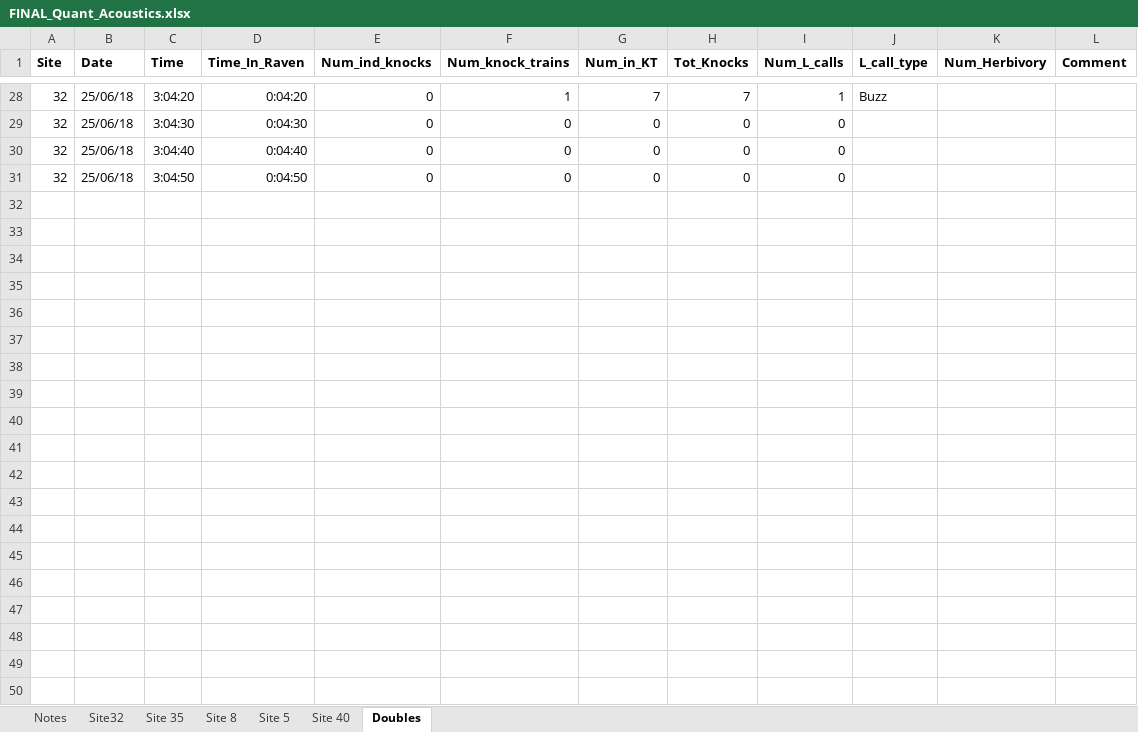
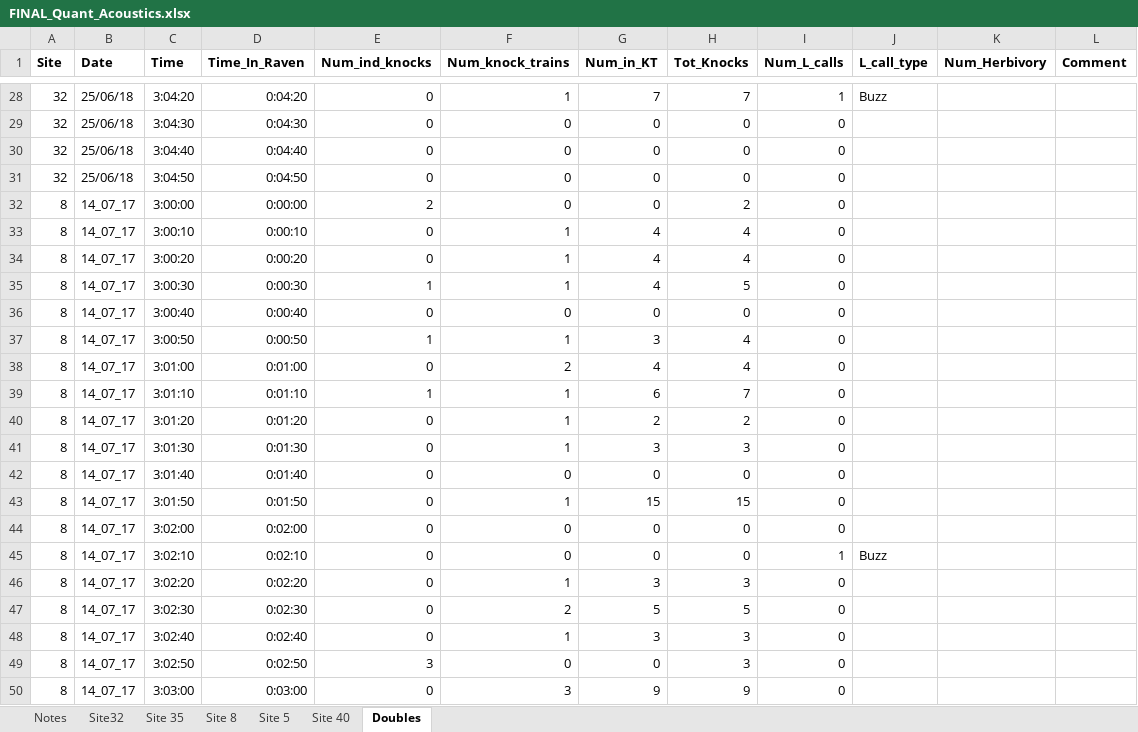
Before and after one commit to baumlab/Sean_Fish_Acoustics17-18, an Excel workbook: Raw_Data/FINAL_Quant_Acoustics.xlsx, sheet Doubles, drawn as a sheet; only a part is shown, gaps mark what is left out; values as stored, in another font and other column widths than the file's, no borders; the diff covers the shown part only; the diff names each change by its address in the sheet, - before the commit and + after, or states it on an @@ line.

```diff
--- a/Raw_Data/FINAL_Quant_Acoustics.xlsx (sheet Doubles)
+++ b/Raw_Data/FINAL_Quant_Acoustics.xlsx (sheet Doubles)
+row 32: 8 | 14_07_17 | 3:00:00 | 0:00:00 | 2 | 0 | 0 | 2 | 0
+row 33: 8 | 14_07_17 | 3:00:10 | 0:00:10 | 0 | 1 | 4 | 4 | 0
+row 34: 8 | 14_07_17 | 3:00:20 | 0:00:20 | 0 | 1 | 4 | 4 | 0
+row 35: 8 | 14_07_17 | 3:00:30 | 0:00:30 | 1 | 1 | 4 | 5 | 0
+row 36: 8 | 14_07_17 | 3:00:40 | 0:00:40 | 0 | 0 | 0 | 0 | 0
+row 37: 8 | 14_07_17 | 3:00:50 | 0:00:50 | 1 | 1 | 3 | 4 | 0
+row 38: 8 | 14_07_17 | 3:01:00 | 0:01:00 | 0 | 2 | 4 | 4 | 0
+row 39: 8 | 14_07_17 | 3:01:10 | 0:01:10 | 1 | 1 | 6 | 7 | 0
+row 40: 8 | 14_07_17 | 3:01:20 | 0:01:20 | 0 | 1 | 2 | 2 | 0
+row 41: 8 | 14_07_17 | 3:01:30 | 0:01:30 | 0 | 1 | 3 | 3 | 0
+row 42: 8 | 14_07_17 | 3:01:40 | 0:01:40 | 0 | 0 | 0 | 0 | 0
+row 43: 8 | 14_07_17 | 3:01:50 | 0:01:50 | 0 | 1 | 15 | 15 | 0
+row 44: 8 | 14_07_17 | 3:02:00 | 0:02:00 | 0 | 0 | 0 | 0 | 0
+row 45: 8 | 14_07_17 | 3:02:10 | 0:02:10 | 0 | 0 | 0 | 0 | 1 | Buzz
+row 46: 8 | 14_07_17 | 3:02:20 | 0:02:20 | 0 | 1 | 3 | 3 | 0
+row 47: 8 | 14_07_17 | 3:02:30 | 0:02:30 | 0 | 2 | 5 | 5 | 0
+row 48: 8 | 14_07_17 | 3:02:40 | 0:02:40 | 0 | 1 | 3 | 3 | 0
+row 49: 8 | 14_07_17 | 3:02:50 | 0:02:50 | 3 | 0 | 0 | 3 | 0
+row 50: 8 | 14_07_17 | 3:03:00 | 0:03:00 | 0 | 3 | 9 | 9 | 0
```
Also changed, not shown: 71 added rows elsewhere in this sheet, sheet Site 40, sheet Site 5, sheet Site 8, sheet Site32, sheet Site 35, sheet Notes, 6 other files.
